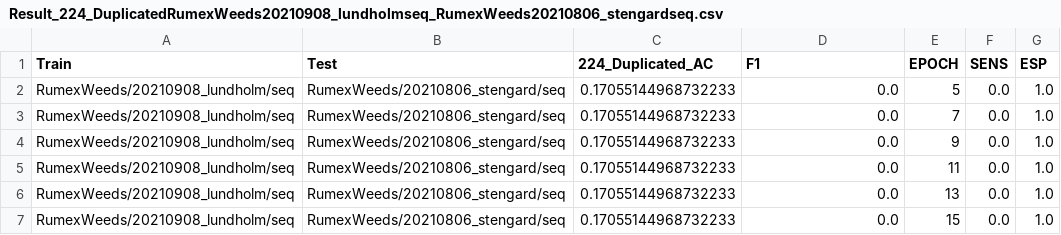
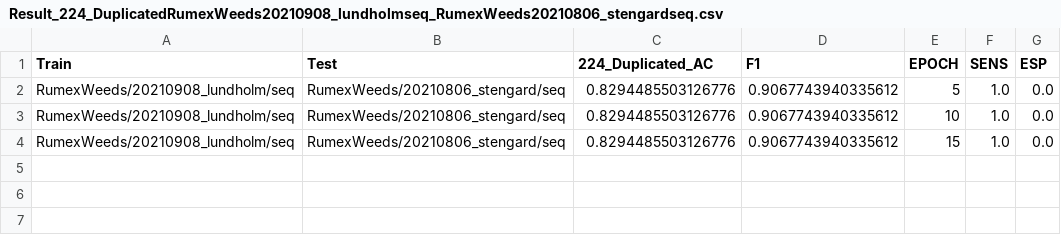
Before and after one commit to TadiotoG/Reconhecimento-de-daninhas, a CSV file: NovaBase/Result_224_DuplicatedRumexWeeds20210908_lundholmseq_RumexWeeds20210806_stengardseq.csv, drawn as a sheet.

```diff
--- a/NovaBase/Result_224_DuplicatedRumexWeeds20210908_lundholmseq_RumexWeeds20210806_stengardseq.csv
+++ b/NovaBase/Result_224_DuplicatedRumexWeeds20210908_lundholmseq_RumexWeeds20210806_stengardseq.csv
@@ -1,7 +1,4 @@
 Train,Test,224_Duplicated_AC,F1,EPOCH,SENS,ESP
-RumexWeeds/20210908_lundholm/seq,RumexWeeds/20210806_stengard/seq,0.17055144968732233,0.0,5,0.0,1.0
-RumexWeeds/20210908_lundholm/seq,RumexWeeds/20210806_stengard/seq,0.17055144968732233,0.0,7,0.0,1.0
-RumexWeeds/20210908_lundholm/seq,RumexWeeds/20210806_stengard/seq,0.17055144968732233,0.0,9,0.0,1.0
-RumexWeeds/20210908_lundholm/seq,RumexWeeds/20210806_stengard/seq,0.17055144968732233,0.0,11,0.0,1.0
-RumexWeeds/20210908_lundholm/seq,RumexWeeds/20210806_stengard/seq,0.17055144968732233,0.0,13,0.0,1.0
-RumexWeeds/20210908_lundholm/seq,RumexWeeds/20210806_stengard/seq,0.17055144968732233,0.0,15,0.0,1.0
+RumexWeeds/20210908_lundholm/seq,RumexWeeds/20210806_stengard/seq,0.8294485503126776,0.9067743940335612,5,1.0,0.0
+RumexWeeds/20210908_lundholm/seq,RumexWeeds/20210806_stengard/seq,0.8294485503126776,0.9067743940335612,10,1.0,0.0
+RumexWeeds/20210908_lundholm/seq,RumexWeeds/20210806_stengard/seq,0.8294485503126776,0.9067743940335612,15,1.0,0.0
```
Also changed, not shown: NovaBase/Result_224_DuplicatedRumexWeeds20210806_stengardseq_RumexWeeds20210908_lundholmseq.csv, NovaBase/Result_224_DuplicatedRumexWeeds20210806_stengardseq_RumexWeeds20211006_stengardseq.csv, 28 other files.
